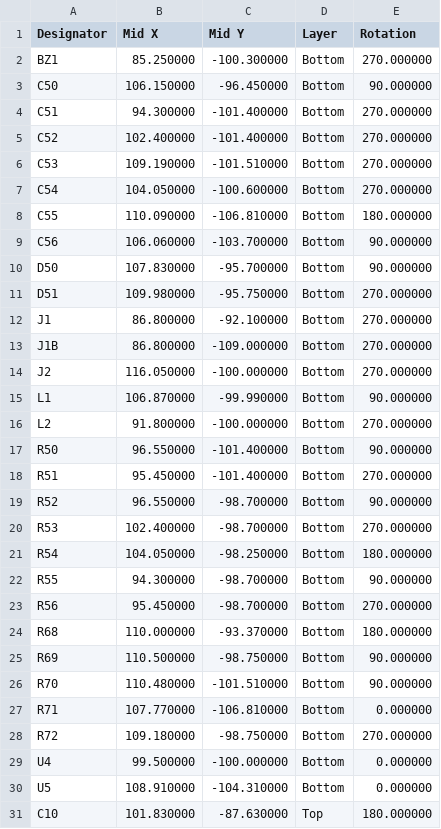
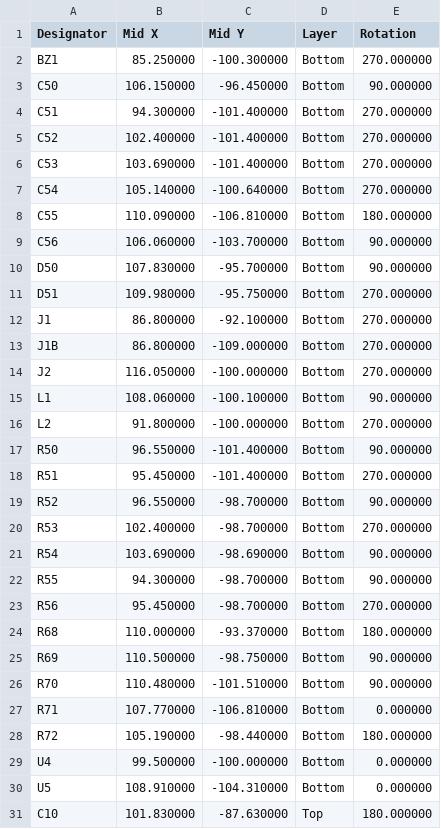
Before and after one commit to stuperbad/LED-Watch, a CSV file: single-color/hardware/production/assembly/CPL.csv, drawn as a sheet; only a part is shown.

```diff
--- a/single-color/hardware/production/assembly/CPL.csv
+++ b/single-color/hardware/production/assembly/CPL.csv
@@ -5,4 +5,4 @@ C51,94.300000,-101.400000,Bottom,270.000000
 C52,102.400000,-101.400000,Bottom,270.000000
-C53,109.190000,-101.510000,Bottom,270.000000
-C54,104.050000,-100.600000,Bottom,270.000000
+C53,103.690000,-101.400000,Bottom,270.000000
+C54,105.140000,-100.640000,Bottom,270.000000
 C55,110.090000,-106.810000,Bottom,180.000000
@@ -14,3 +14,3 @@ J1B,86.800000,-109.000000,Bottom,270.000000
 J2,116.050000,-100.000000,Bottom,270.000000
-L1,106.870000,-99.990000,Bottom,90.000000
+L1,108.060000,-100.100000,Bottom,90.000000
 L2,91.800000,-100.000000,Bottom,270.000000
@@ -20,3 +20,3 @@ R52,96.550000,-98.700000,Bottom,90.000000
 R53,102.400000,-98.700000,Bottom,270.000000
-R54,104.050000,-98.250000,Bottom,180.000000
+R54,103.690000,-98.690000,Bottom,90.000000
 R55,94.300000,-98.700000,Bottom,90.000000
@@ -27,3 +27,3 @@ R70,110.480000,-101.510000,Bottom,90.000000
 R71,107.770000,-106.810000,Bottom,0.000000
-R72,109.180000,-98.750000,Bottom,270.000000
+R72,105.190000,-98.440000,Bottom,180.000000
 U4,99.500000,-100.000000,Bottom,0.000000
```
Also changed, not shown: single-color/hardware/production/assembly/pos_raw.csv, 15 other files.
